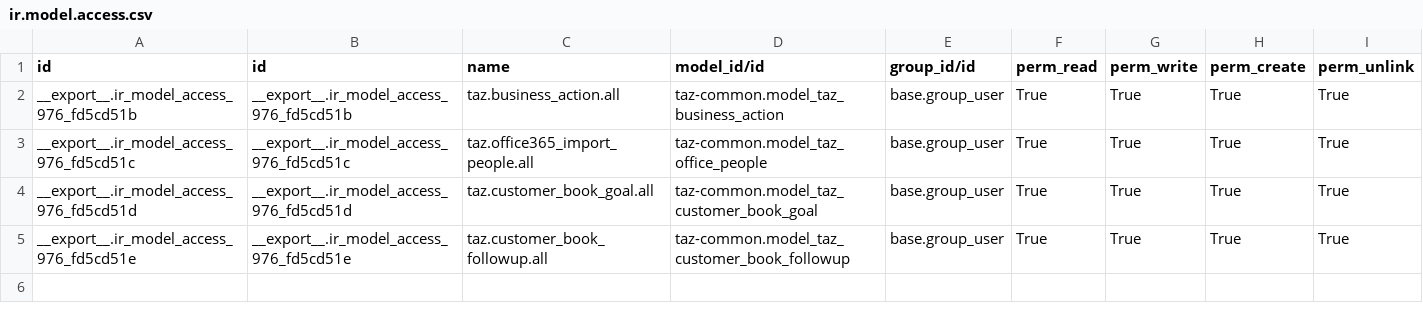
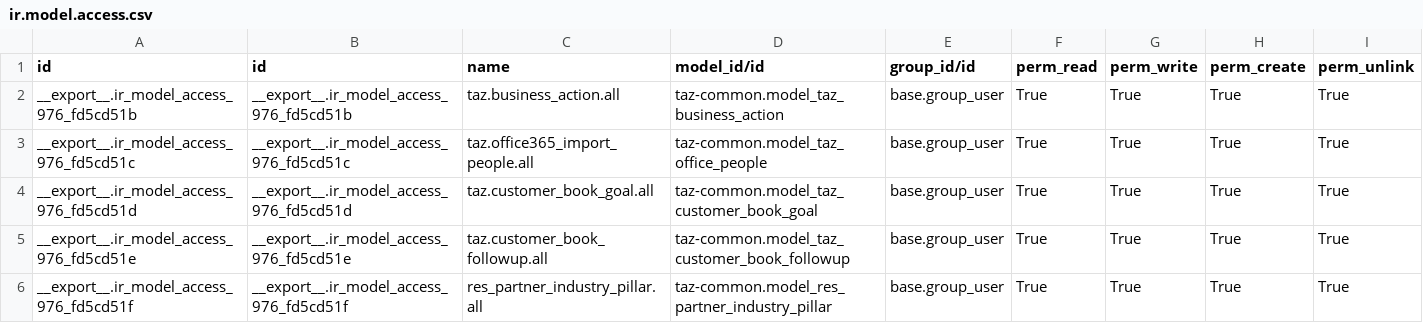
Before and after one commit to taz-paris/taz-odoo, a CSV file: taz-common/security/ir.model.access.csv, drawn as a sheet; the diff names each change by its address in the sheet, - before the commit and + after, or states it on an @@ line.

Commit message:
Ajouts du pilier, du BDL sur res.industry

```diff
--- a/taz-common/security/ir.model.access.csv
+++ b/taz-common/security/ir.model.access.csv
+row 6: __export__.ir_model_access_976_fd5cd51f | __export__.ir_model_access_976_fd5cd51f | res_partner_industry_pillar.all | taz-common.model_res_partner_industry_pillar | base.group_user | True | True | True | True
```
Also changed, not shown: 4 other files.
